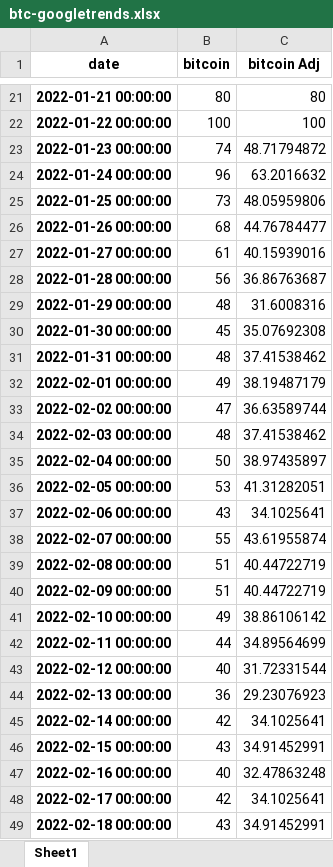
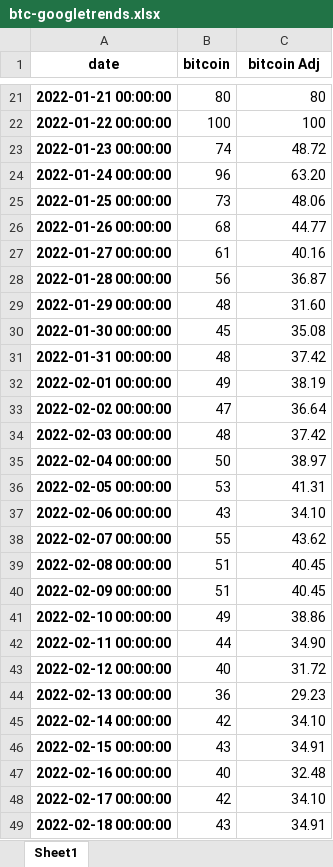
Before and after one commit to VarunParbhu/mur_crypto, an Excel workbook: Coding/Datasets/btc-googletrends.xlsx, sheet Sheet1, drawn as a sheet; only a part is shown, gaps mark what is left out; values as stored, in another font and other column widths than the file's, no borders; the diff covers the shown part only; the diff names each change by its address in the sheet, - before the commit and + after, or states it on an @@ line.

```diff
--- a/Coding/Datasets/btc-googletrends.xlsx (sheet Sheet1)
+++ b/Coding/Datasets/btc-googletrends.xlsx (sheet Sheet1)
-C23 (bitcoin Adj): 48.71794872
+C23 (bitcoin Adj): 48.72
-C24 (bitcoin Adj): 63.2016632
+C24 (bitcoin Adj): 63.20
-C25 (bitcoin Adj): 48.05959806
+C25 (bitcoin Adj): 48.06
-C26 (bitcoin Adj): 44.76784477
+C26 (bitcoin Adj): 44.77
-C27 (bitcoin Adj): 40.15939016
+C27 (bitcoin Adj): 40.16
-C28 (bitcoin Adj): 36.86763687
+C28 (bitcoin Adj): 36.87
-C29 (bitcoin Adj): 31.6008316
+C29 (bitcoin Adj): 31.60
-C30 (bitcoin Adj): 35.07692308
+C30 (bitcoin Adj): 35.08
-C31 (bitcoin Adj): 37.41538462
+C31 (bitcoin Adj): 37.42
-C32 (bitcoin Adj): 38.19487179
+C32 (bitcoin Adj): 38.19
-C33 (bitcoin Adj): 36.63589744
+C33 (bitcoin Adj): 36.64
-C34 (bitcoin Adj): 37.41538462
+C34 (bitcoin Adj): 37.42
-C35 (bitcoin Adj): 38.97435897
+C35 (bitcoin Adj): 38.97
-C36 (bitcoin Adj): 41.31282051
+C36 (bitcoin Adj): 41.31
-C37 (bitcoin Adj): 34.1025641
+C37 (bitcoin Adj): 34.10
-C38 (bitcoin Adj): 43.61955874
+C38 (bitcoin Adj): 43.62
-C39:C40 (bitcoin Adj): 40.44722719
+C39:C40 (bitcoin Adj): 40.45
-C41 (bitcoin Adj): 38.86106142
+C41 (bitcoin Adj): 38.86
-C42 (bitcoin Adj): 34.89564699
+C42 (bitcoin Adj): 34.90
-C43 (bitcoin Adj): 31.72331544
+C43 (bitcoin Adj): 31.72
-C44 (bitcoin Adj): 29.23076923
+C44 (bitcoin Adj): 29.23
-C45 (bitcoin Adj): 34.1025641
+C45 (bitcoin Adj): 34.10
-C46 (bitcoin Adj): 34.91452991
+C46 (bitcoin Adj): 34.91
-C47 (bitcoin Adj): 32.47863248
+C47 (bitcoin Adj): 32.48
-C48 (bitcoin Adj): 34.1025641
+C48 (bitcoin Adj): 34.10
-C49 (bitcoin Adj): 34.91452991
+C49 (bitcoin Adj): 34.91
```
Also changed, not shown: 57 edited cells elsewhere in this sheet, 8 other files.
